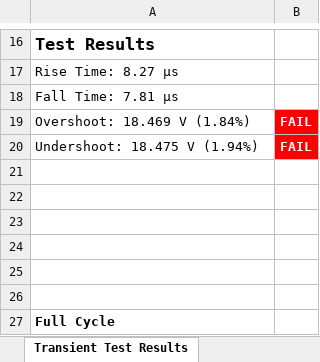
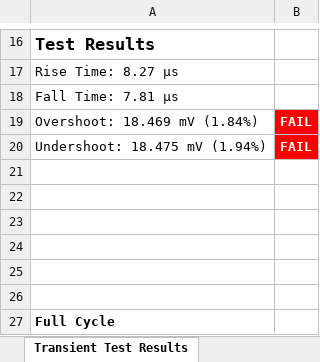
Before and after one commit to CHENYU0112/AE_automation_gui, an Excel workbook: results/transient/Transient_Test_TDA48820A_20240719_105040.xlsx, sheet Transient Test Results, drawn as a sheet; only a part is shown, gaps mark what is left out; values as stored, in another font and other column widths than the file's, no borders; charts and pictures not drawn; the diff names each change by its address in the sheet, - before the commit and + after, or states it on an @@ line.

```diff
--- a/results/transient/Transient_Test_TDA48820A_20240719_105040.xlsx (sheet Transient Test Results)
+++ b/results/transient/Transient_Test_TDA48820A_20240719_105040.xlsx (sheet Transient Test Results)
-A19: Overshoot: 18.469 V (1.84%)
+A19: Overshoot: 18.469 mV (1.84%)
-A20: Undershoot: 18.475 V (1.94%)
+A20: Undershoot: 18.475 mV (1.94%)
```
Also changed, not shown: charts or pictures, results/transient/Transient_Test_TDA48820A_20240719_105104.xlsx, 5 other files.
